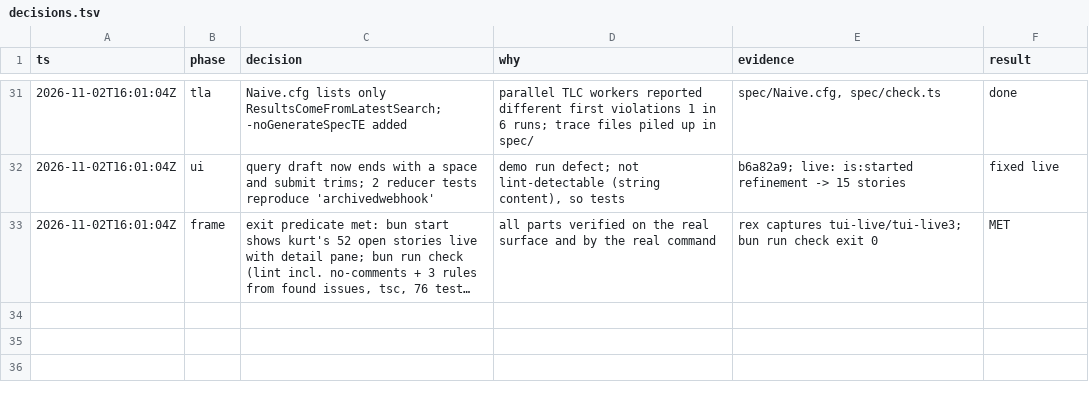
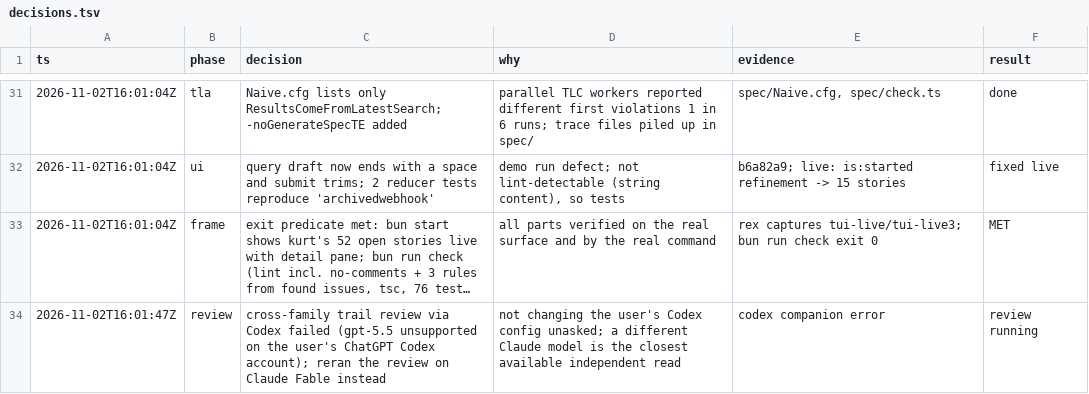
Before and after one commit to kschrader/shortcut-tui, a TSV file: decisions.tsv, drawn as a sheet; only a part is shown, gaps mark what is left out; long unchanged cells end in …; the diff names each change by its address in the sheet, - before the commit and + after, or states it on an @@ line.

```diff
--- a/decisions.tsv
+++ b/decisions.tsv
+row 34: 2026-11-02T16:01:47Z | review | cross-family trail review via Codex failed (gpt-5.5 unsupported on the user's ChatGPT Codex account); reran the review on Claude Fable instead | not changing the user's Codex config unasked; a different Claude model is the closest available independent read | codex companion error | review running
```
Also changed, not shown: 6 other files.
